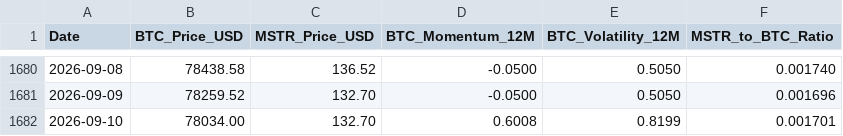
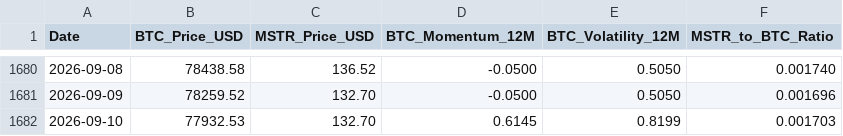
Before and after one commit to stevendiyanto76-oss/mstr-tracker-bot, a CSV file: data/historical_mstr_btc_2020_2026.csv, drawn as a sheet; only a part is shown, gaps mark what is left out.

```diff
--- a/data/historical_mstr_btc_2020_2026.csv
+++ b/data/historical_mstr_btc_2020_2026.csv
@@ -1681,2 +1681,2 @@ Date,BTC_Price_USD,MSTR_Price_USD,BTC_Momentum_12M,BTC_Volatility_12M,MSTR_to_BT
 2026-09-09,78259.52,132.70,-0.0500,0.5050,0.001696
-2026-09-10,78034.00,132.70,0.6008,0.8199,0.001701
+2026-09-10,77932.53,132.70,0.6145,0.8199,0.001703
```
Also changed, not shown: 1 other file.
